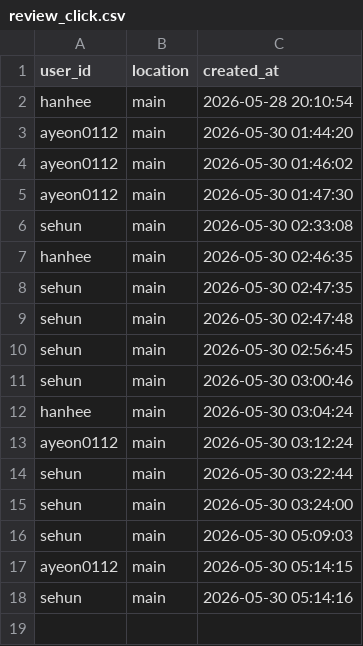
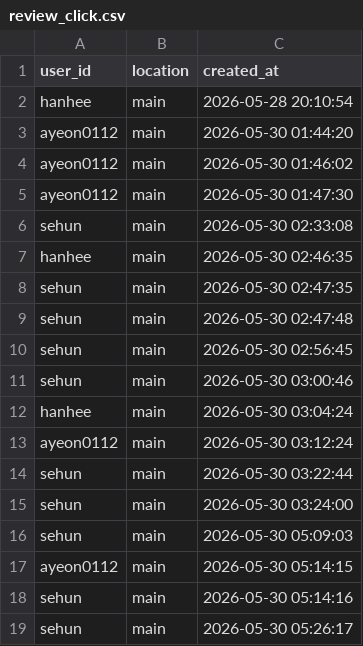
Before and after one commit to hanhee3997/Haedal_Hackathon, a CSV file: review_click.csv, drawn as a sheet.

```diff
--- a/review_click.csv
+++ b/review_click.csv
@@ -18 +18,2 @@ ayeon0112,main,2026-05-30 05:14:15
 sehun,main,2026-05-30 05:14:16
+sehun,main,2026-05-30 05:26:17
```
Also changed, not shown: 1 other file.
